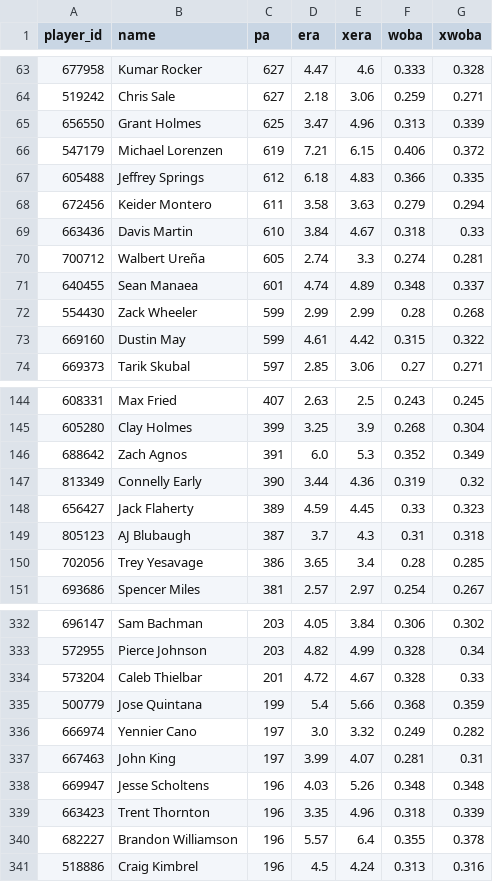
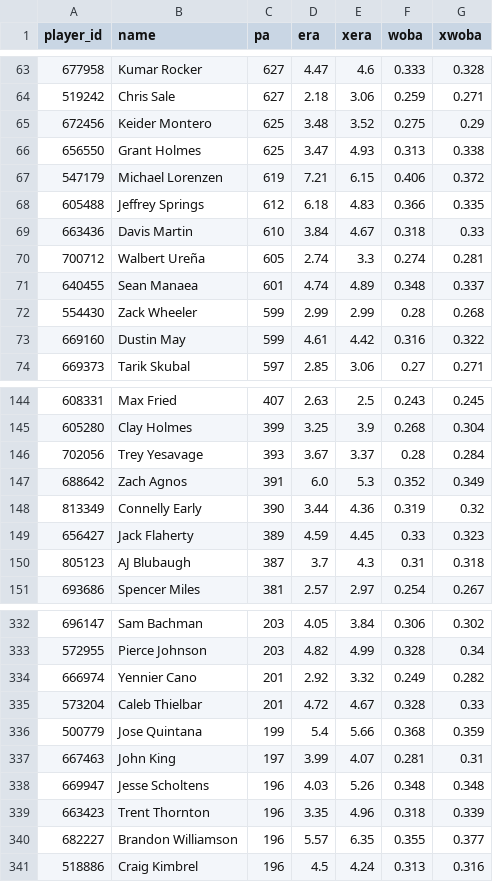
Before and after one commit to drshawnhall20176/H2_Platform, a CSV file: data/statcast_pitchers.csv, drawn as a sheet; only a part is shown, gaps mark what is left out; the diff covers the shown part only.

```diff
--- a/data/statcast_pitchers.csv
+++ b/data/statcast_pitchers.csv
@@ -64,6 +64,6 @@ player_id,name,pa,era,xera,woba,xwoba
 519242,Chris Sale,627,2.18,3.06,0.259,0.271
-656550,Grant Holmes,625,3.47,4.96,0.313,0.339
+672456,Keider Montero,625,3.48,3.52,0.275,0.29
+656550,Grant Holmes,625,3.47,4.93,0.313,0.338
 547179,Michael Lorenzen,619,7.21,6.15,0.406,0.372
 605488,Jeffrey Springs,612,6.18,4.83,0.366,0.335
-672456,Keider Montero,611,3.58,3.63,0.279,0.294
 663436,Davis Martin,610,3.84,4.67,0.318,0.33
@@ -72,3 +72,3 @@ player_id,name,pa,era,xera,woba,xwoba
 554430,Zack Wheeler,599,2.99,2.99,0.28,0.268
-669160,Dustin May,599,4.61,4.42,0.315,0.322
+669160,Dustin May,599,4.61,4.42,0.316,0.322
 669373,Tarik Skubal,597,2.85,3.06,0.27,0.271
@@ -145,2 +145,3 @@ player_id,name,pa,era,xera,woba,xwoba
 605280,Clay Holmes,399,3.25,3.9,0.268,0.304
+702056,Trey Yesavage,393,3.67,3.37,0.28,0.284
 688642,Zach Agnos,391,6.0,5.3,0.352,0.349
@@ -149,3 +150,2 @@ player_id,name,pa,era,xera,woba,xwoba
 805123,AJ Blubaugh,387,3.7,4.3,0.31,0.318
-702056,Trey Yesavage,386,3.65,3.4,0.28,0.285
 693686,Spencer Miles,381,2.57,2.97,0.254,0.267
@@ -333,5 +333,5 @@ player_id,name,pa,era,xera,woba,xwoba
 572955,Pierce Johnson,203,4.82,4.99,0.328,0.34
+666974,Yennier Cano,201,2.92,3.32,0.249,0.282
 573204,Caleb Thielbar,201,4.72,4.67,0.328,0.33
 500779,Jose Quintana,199,5.4,5.66,0.368,0.359
-666974,Yennier Cano,197,3.0,3.32,0.249,0.282
 667463,John King,197,3.99,4.07,0.281,0.31
@@ -339,3 +339,3 @@ player_id,name,pa,era,xera,woba,xwoba
 663423,Trent Thornton,196,3.35,4.96,0.318,0.339
-682227,Brandon Williamson,196,5.57,6.4,0.355,0.378
+682227,Brandon Williamson,196,5.57,6.35,0.355,0.377
 518886,Craig Kimbrel,196,4.5,4.24,0.313,0.316
```
Also changed, not shown: 8 added rows, 8 removed rows, 20 moved rows and 15 edited cells elsewhere in this file, data/catcher_framing.csv, data/statcast_batters.csv.
